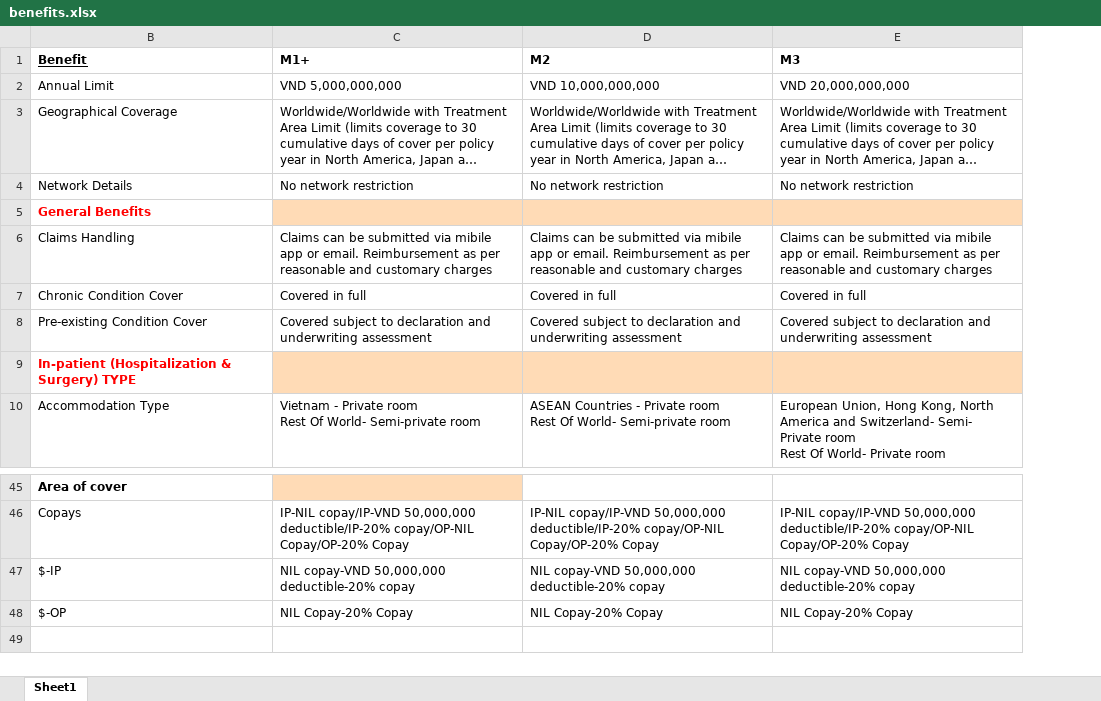
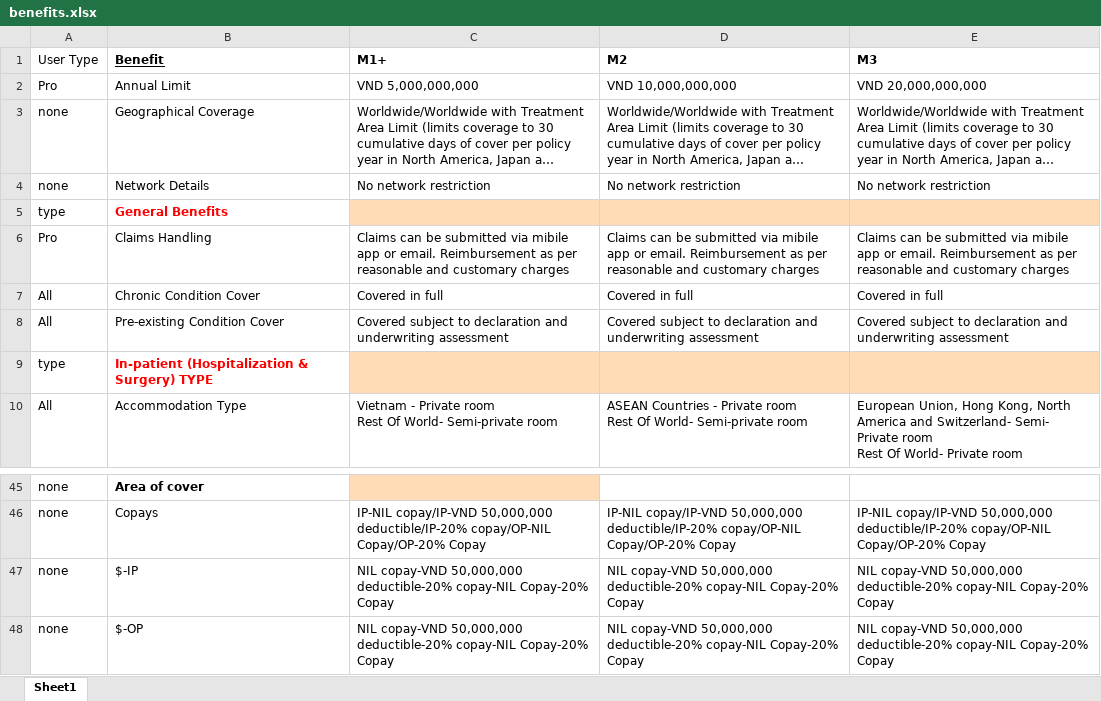
Before and after one commit to narinder123/saleslab_excel_parcel, an Excel workbook: Inputs/Pacific_Cross_Master_Series/benefits.xlsx, sheet Sheet1, drawn as a sheet; only a part is shown, gaps mark what is left out; long unchanged cells end in …; values as stored, in another font and other column widths than the file's, no borders; the diff names each change by its address in the sheet, - before the commit and + after, or states it on an @@ line.

Commit message:
pacific cross master plan created

```diff
--- a/Inputs/Pacific_Cross_Master_Series/benefits.xlsx (sheet Sheet1)
+++ b/Inputs/Pacific_Cross_Master_Series/benefits.xlsx (sheet Sheet1)
@@ column A (User Type) unhidden, rows 2-10: Pro | none | none | type | Pro | All | All | type | All; rows 45-48: all none @@
-C47 (M1+): …50,000,000 deductible-20% copay
+C47 (M1+): …50,000,000 deductible-20% copay-NIL Copay-20% Copay
-D47 (M2): …50,000,000 deductible-20% copay
+D47 (M2): …50,000,000 deductible-20% copay-NIL Copay-20% Copay
-E47 (M3): …50,000,000 deductible-20% copay
+E47 (M3): …50,000,000 deductible-20% copay-NIL Copay-20% Copay
-C48 (M1+): NIL Copay-20% Copay
+C48 (M1+): NIL copay-VND 50,000,000 deductible-20% copay-NIL Copay-20% Copay
-D48 (M2): NIL Copay-20% Copay
+D48 (M2): NIL copay-VND 50,000,000 deductible-20% copay-NIL Copay-20% Copay
-E48 (M3): NIL Copay-20% Copay
+E48 (M3): NIL copay-VND 50,000,000 deductible-20% copay-NIL Copay-20% Copay
```
Also changed, not shown: Inputs/Pacific_Cross_Master_Series/addons.xlsx, Inputs/Pacific_Cross_Master_Series/info.xlsx, 10 other files.
